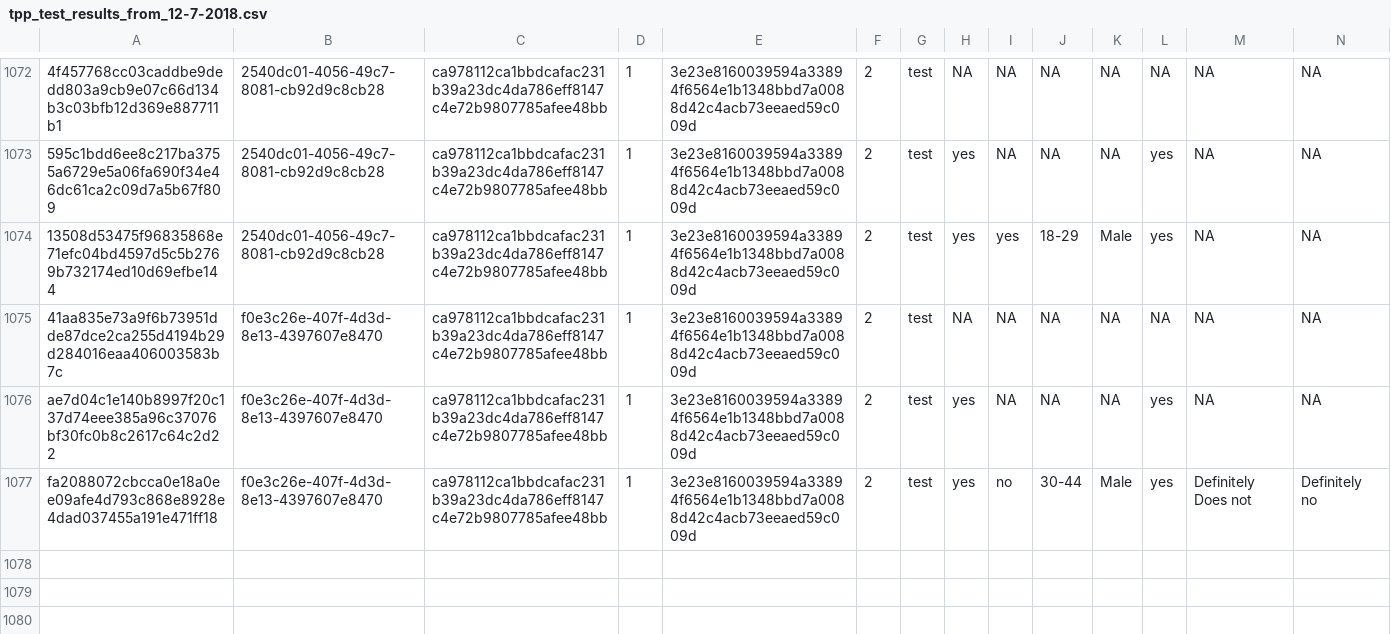
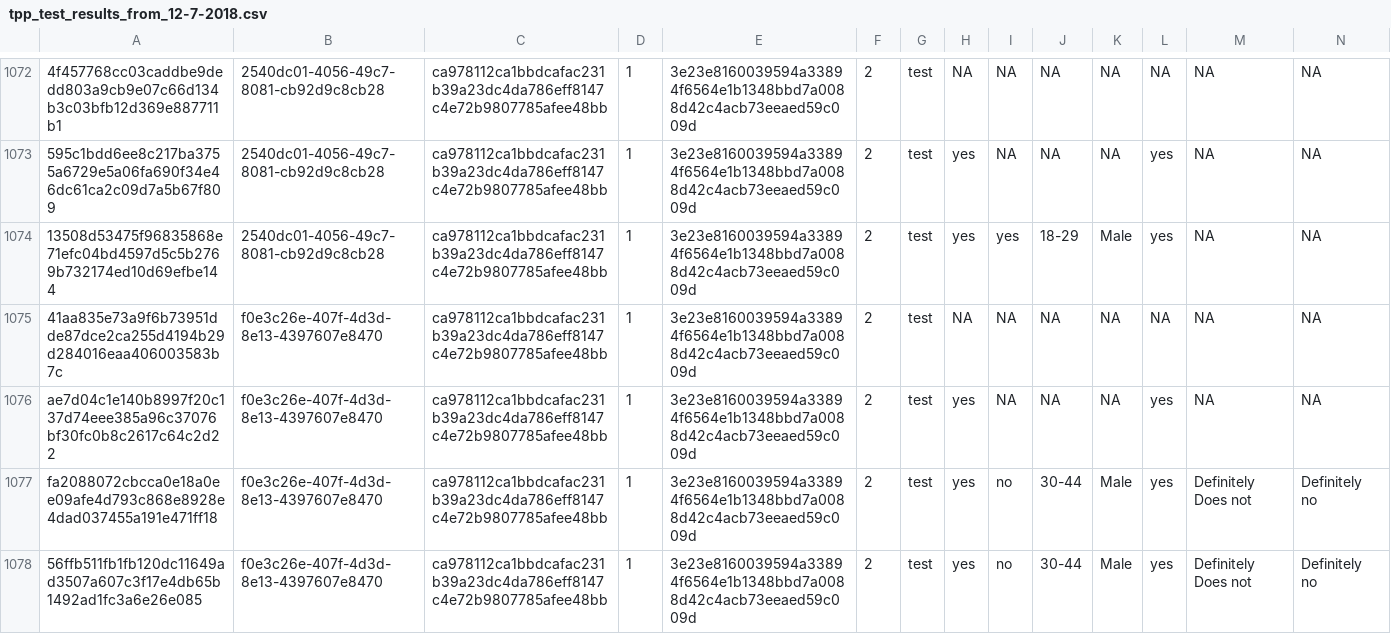
Before and after one commit to kekecsz/transparent-psi-results, a CSV file: tpp_test_results_from_12-7-2018.csv, drawn as a sheet; only a part is shown, gaps mark what is left out; rows hold the shown columns only; the diff names each change by its address in the sheet, - before the commit and + after, or states it on an @@ line.

Commit message:
data received

```diff
--- a/tpp_test_results_from_12-7-2018.csv
+++ b/tpp_test_results_from_12-7-2018.csv
+row 1078: 56ffb511fb1fb120dc11649ad3507a607c3f17e4db65b1492ad1fc3a6e26e085 | f0e3c26e-407f-4d3d-8e13-4397607e8470 | ca978112ca1bbdcafac231b39a23dc4da786eff8147c4e72b9807785afee48bb | 1 | 3e23e8160039594a33894f6564e1b1348bbd7a0088d42c4acb73eeaed59c009d | 2 | test | yes | no | 30-44 | Male | yes | Definitely Does not | Definitely no
```
